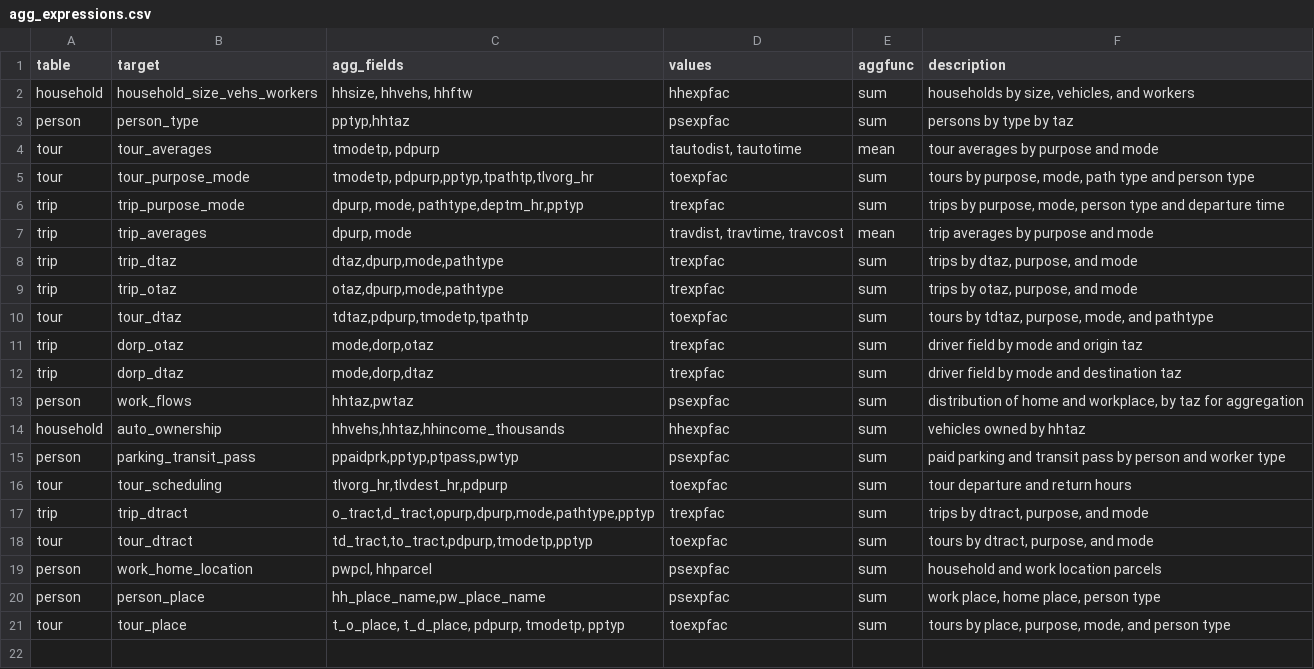
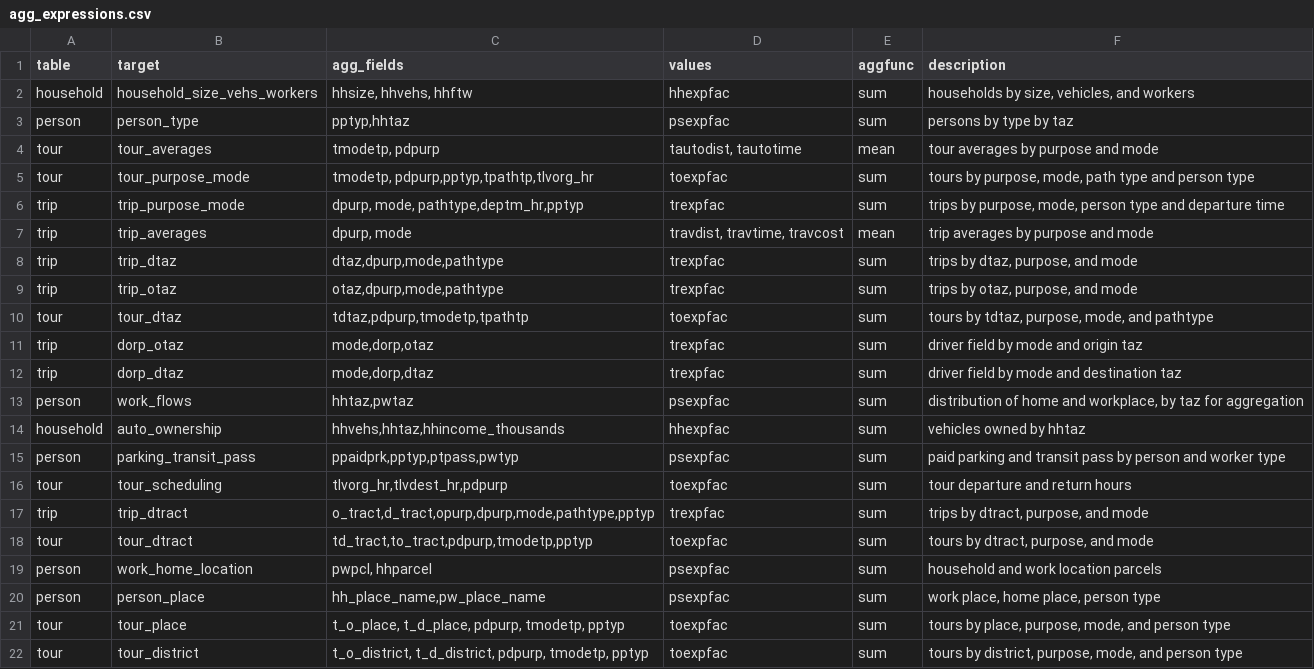
Before and after one commit to psrc/soundcast, a CSV file: inputs/model/summaries/agg_expressions.csv, drawn as a sheet; the diff names each change by its address in the sheet, - before the commit and + after, or states it on an @@ line.

Commit message:
adding district mode choice agg output
and light rail station boardings summary for future rail stations

```diff
--- a/inputs/model/summaries/agg_expressions.csv
+++ b/inputs/model/summaries/agg_expressions.csv
+row 22: tour | tour_district | t_o_district, t_d_district, pdpurp, tmodetp, pptyp | toexpfac | sum | tours by district, purpose, mode, and person type
```
Also changed, not shown: inputs/model/summaries/geography_lookup.csv, 2 other files.
